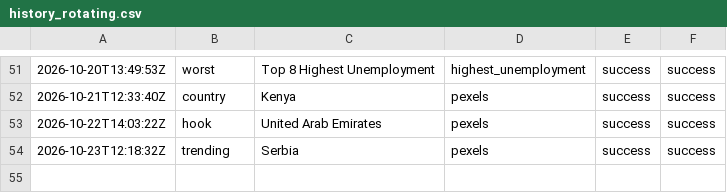
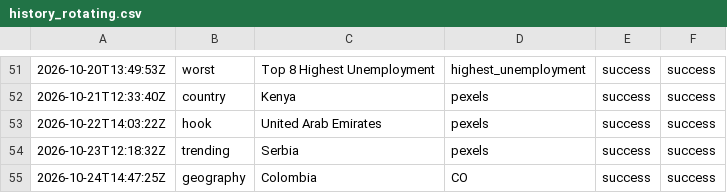
Before and after one commit to oceanfarm1992-design/Countries-Video-Flows, a CSV file: logs/history_rotating.csv, drawn as a sheet; only a part is shown, gaps mark what is left out.

```diff
--- a/logs/history_rotating.csv
+++ b/logs/history_rotating.csv
@@ -54 +54,2 @@
 2026-10-23T12:18:32Z,trending,"Serbia",pexels,success,success
+2026-10-24T14:47:25Z,geography,"Colombia",CO,success,success
```
